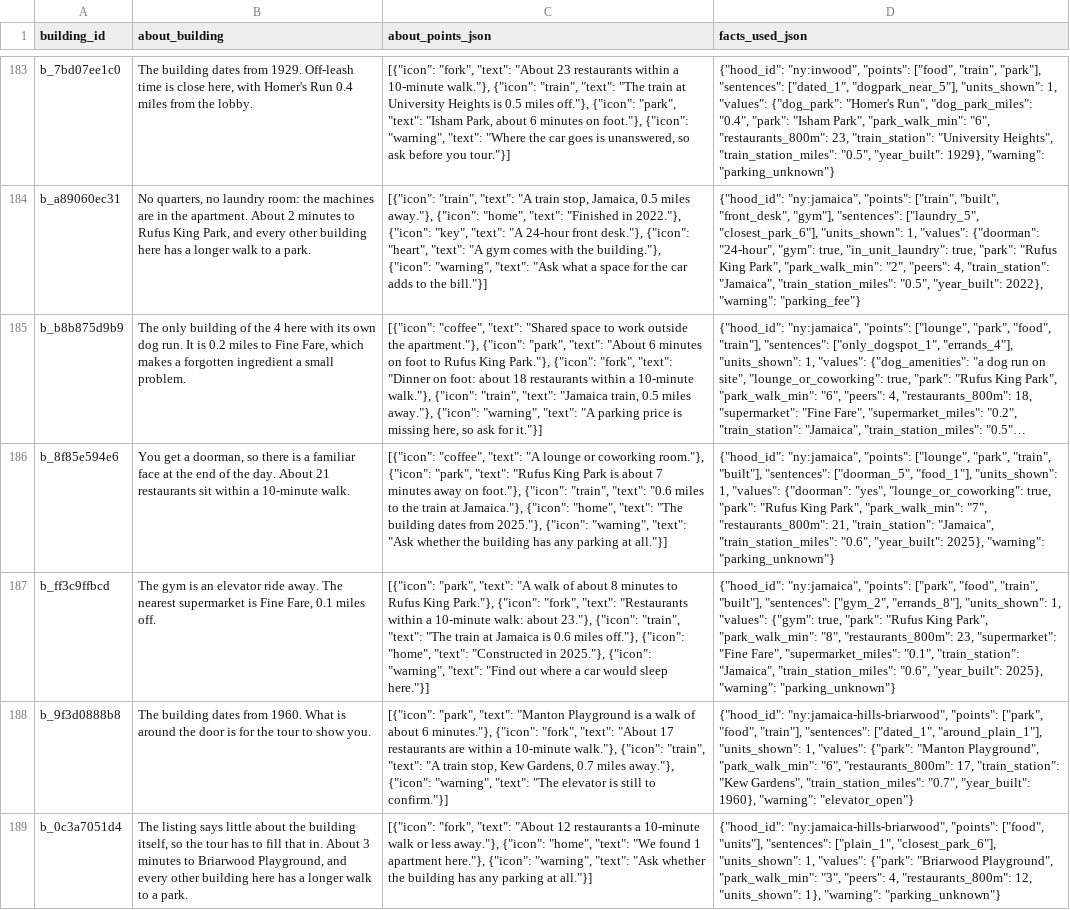
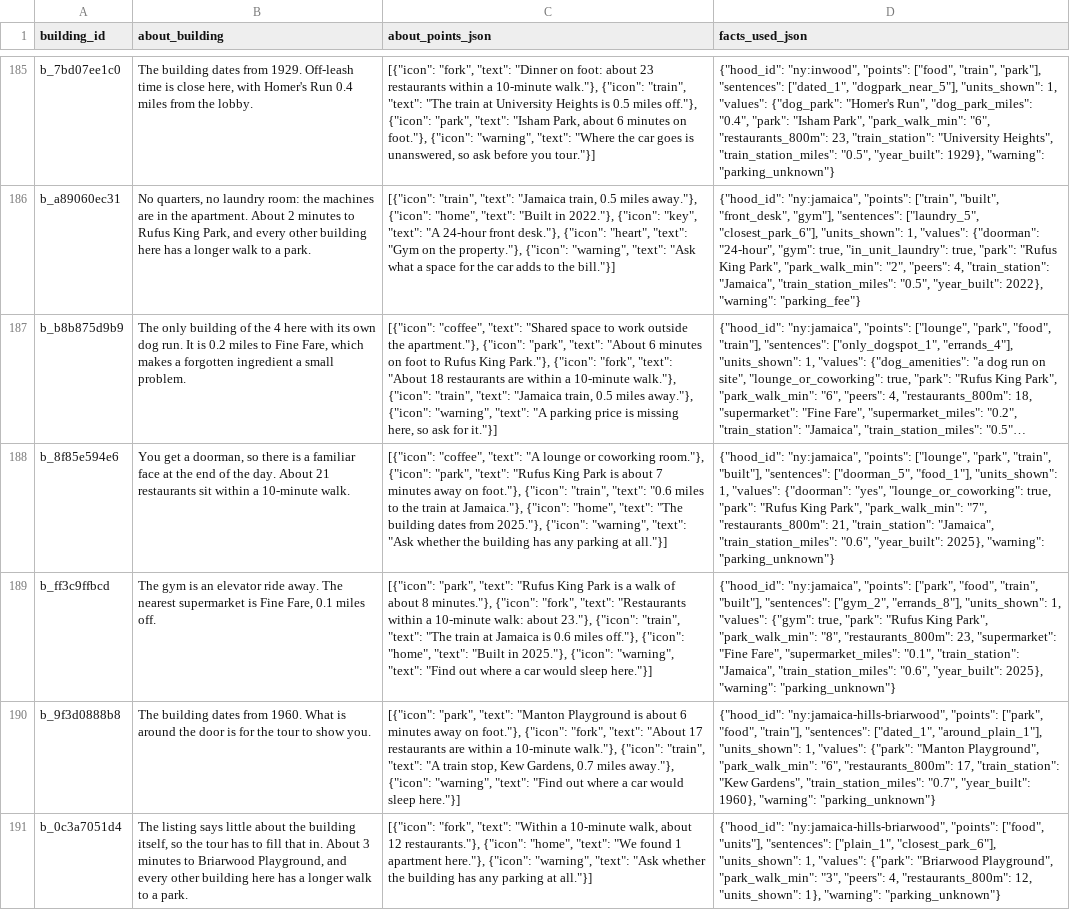
Before and after one commit to wthompson1804/SuperWritingEngine, a CSV file: house-hunt/data/reference/building_about.csv, drawn as a sheet; only a part is shown, gaps mark what is left out; long unchanged cells end in …; addresses are those after the commit; the diff covers the shown part only; the diff names each change by its address in the sheet, - before the commit and + after, or states it on an @@ line.

```diff
--- a/house-hunt/data/reference/building_about.csv
+++ b/house-hunt/data/reference/building_about.csv
-C185 (about_points_json): …"fork", "text": "About 23 restaurants…
+C185 (about_points_json): …"fork", "text": "Dinner on foot: about 23 restaurants…
-C186 (about_points_json): …"train", "text": "A train stop, Jamaica, 0.5 miles away."}, {"icon": "home", "text": "Finished in 2022."}, {"icon": "key", "text": "A 24-hour front desk."}, {"icon": "heart", "text": "A gym comes with the building."}, {"icon": "warning",…
+C186 (about_points_json): …"train", "text": "Jamaica train, 0.5 miles away."}, {"icon": "home", "text": "Built in 2022."}, {"icon": "key", "text": "A 24-hour front desk."}, {"icon": "heart", "text": "Gym on the property."}, {"icon": "warning",…
-C187 (about_points_json): …"fork", "text": "Dinner on foot: about 18 restaurants within a…
+C187 (about_points_json): …"fork", "text": "About 18 restaurants are within a…
-C189 (about_points_json): …"park", "text": "A walk of about 8 minutes to Rufus King Park."}, {"icon": "fork", "text": "Restaurants within a 10-minute walk: about 23."}, {"icon": "train", "text": "The train at Jamaica is 0.6 miles off."}, {"icon": "home", "text": "Constructed in 2025."},…
+C189 (about_points_json): …"park", "text": "Rufus King Park is a walk of about 8 minutes."}, {"icon": "fork", "text": "Restaurants within a 10-minute walk: about 23."}, {"icon": "train", "text": "The train at Jamaica is 0.6 miles off."}, {"icon": "home", "text": "Built in 2025."},…
-C190 (about_points_json): …Playground is a walk of about 6 minutes."}, {"icon": "fork", "text": "About 17 restaurants are within a 10-minute walk."}, {"icon": "train", "text": "A train stop, Kew Gardens, 0.7 miles away."}, {"icon": "warning", "text": "The elevator is still to confirm."}]
+C190 (about_points_json): …Playground is about 6 minutes away on foot."}, {"icon": "fork", "text": "About 17 restaurants are within a 10-minute walk."}, {"icon": "train", "text": "A train stop, Kew Gardens, 0.7 miles away."}, {"icon": "warning", "text": "Find out where a car would sleep here."}]
-D190 (facts_used_json): …1960}, "warning": "elevator_open"}
+D190 (facts_used_json): …1960}, "warning": "parking_unknown"}
-C191 (about_points_json): …"fork", "text": "About 12 restaurants a 10-minute walk or less away."}, {"icon": "home",…
+C191 (about_points_json): …"fork", "text": "Within a 10-minute walk, about 12 restaurants."}, {"icon": "home",…
```
Also changed, not shown: 5 added rows, 4 removed rows and 87 edited cells elsewhere in this file, house-hunt/data/reference/run_history.csv, house-hunt/data/reference/scene_text_years.csv, 6 other files.
